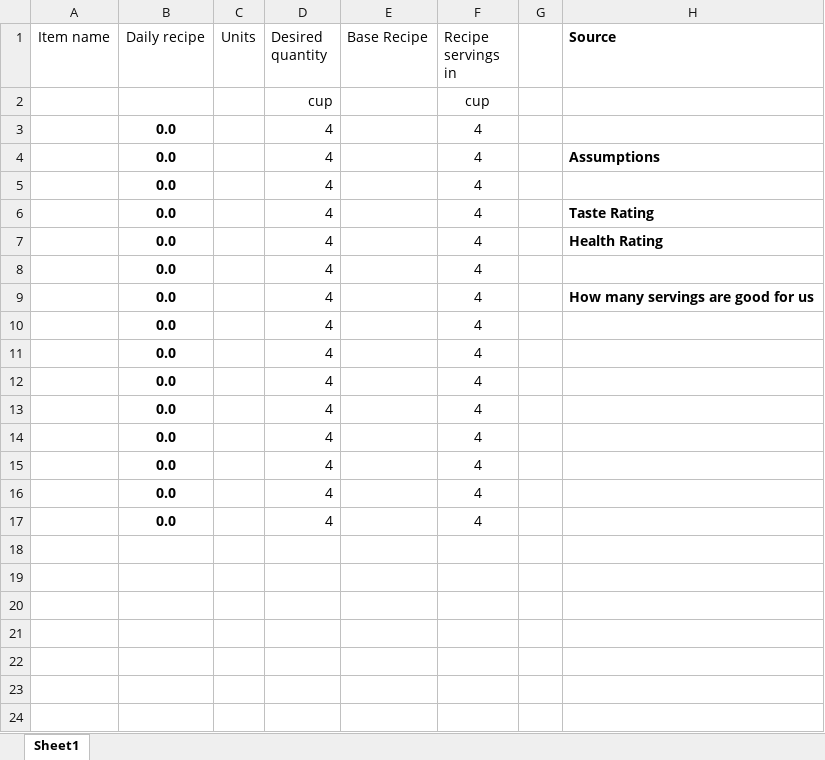
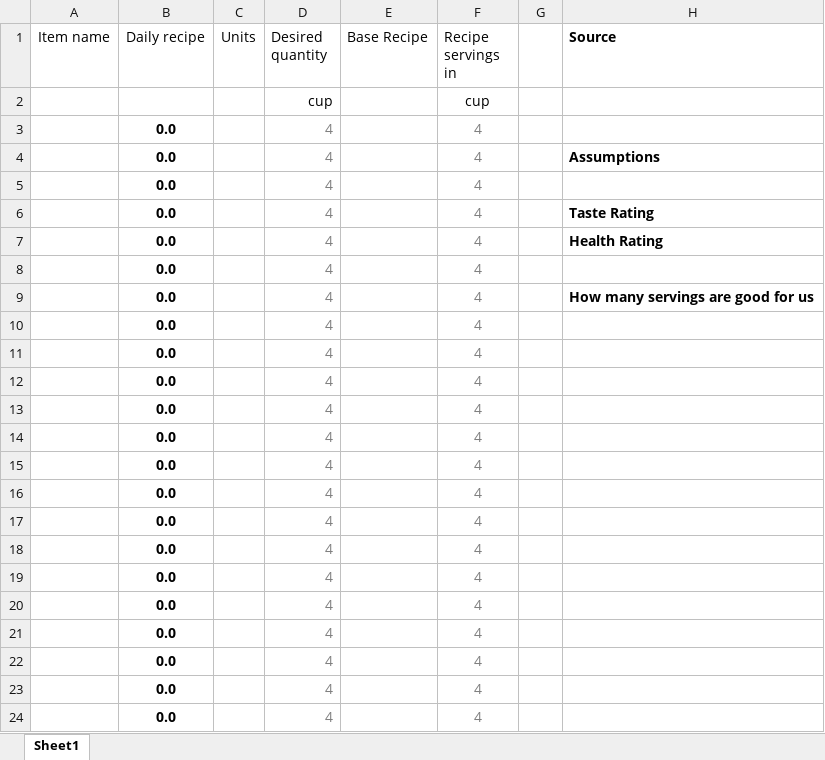
Before and after one commit to amit-kumar-cse/nandini_recipies, an Excel workbook: Recipe template.xlsx, sheet Sheet1, drawn as a sheet; values as stored, in another font and other column widths than the file's, no borders; table styles not drawn; the diff names each change by its address in the sheet, - before the commit and + after, or states it on an @@ line.

```diff
--- a/Recipe template.xlsx (sheet Sheet1)
+++ b/Recipe template.xlsx (sheet Sheet1)
-D3:D17 text colour: black
+D3:D17 text colour: #808080
-F3:F17 text colour: black
+F3:F17 text colour: #808080
+row 18:  | 0.0 |  | 4 |  | 4
+row 19:  | 0.0 |  | 4 |  | 4
+row 20:  | 0.0 |  | 4 |  | 4
+row 21:  | 0.0 |  | 4 |  | 4
+row 22:  | 0.0 |  | 4 |  | 4
+row 23:  | 0.0 |  | 4 |  | 4
+row 24:  | 0.0 |  | 4 |  | 4
```
Also changed, not shown: Drinks/Golden chaas.xlsx, dal, subji, kadhi/Dal/Roasted Moong dal.xlsx, 5 other files.
